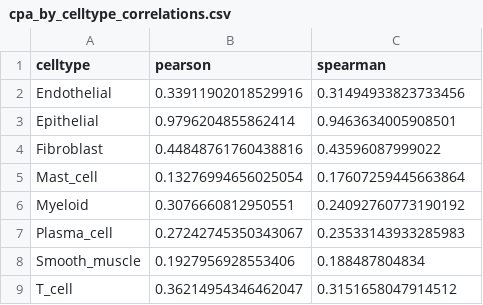
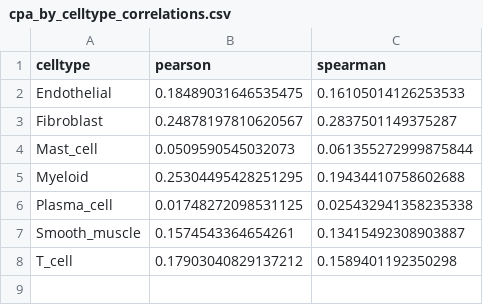
Before and after one commit to PMBio/cellina-reproducibility, a CSV file: results/cpa_by_celltype_correlations.csv, drawn as a sheet.

Commit message:
Clean up CPA and counterfactual notebooks. Collect results and comparison. Add notebook for comparison plots.

```diff
--- a/results/cpa_by_celltype_correlations.csv
+++ b/results/cpa_by_celltype_correlations.csv
@@ -1,9 +1,8 @@
 celltype,pearson,spearman
-Endothelial,0.33911902018529916,0.31494933823733456
-Epithelial,0.9796204855862414,0.9463634005908501
-Fibroblast,0.44848761760438816,0.43596087999022
-Mast_cell,0.13276994656025054,0.17607259445663864
-Myeloid,0.3076660812950551,0.24092760773190192
-Plasma_cell,0.27242745350343067,0.23533143933285983
-Smooth_muscle,0.1927956928553406,0.188487804834
-T_cell,0.36214954346462047,0.3151658047914512
+Endothelial,0.18489031646535475,0.16105014126253533
+Fibroblast,0.24878197810620567,0.2837501149375287
+Mast_cell,0.0509590545032073,0.061355272999875844
+Myeloid,0.25304495428251295,0.19434410758602688
+Plasma_cell,0.01748272098531125,0.025432941358235338
+Smooth_muscle,0.1574543364654261,0.13415492308903887
+T_cell,0.17903040829137212,0.1589401192350298
```
Also changed, not shown: results/cellina_by_celltype_correlations.csv, 12 other files.
